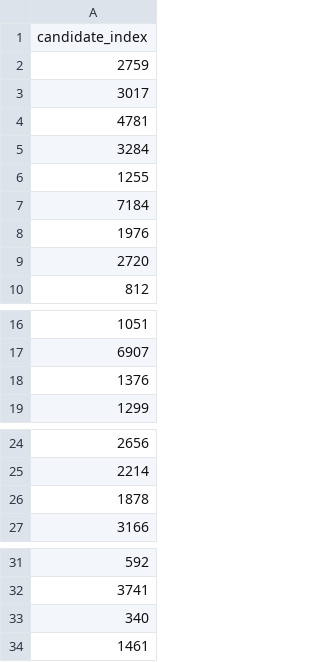
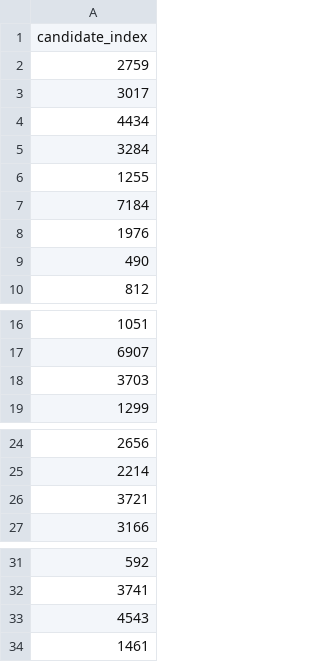
Before and after one commit to Schnappi99/Fire_Station_Optimisation_GA, a CSV file: optimiser/outputs/run_latest/best_solution.csv, drawn as a sheet; only a part is shown, gaps mark what is left out.

```diff
--- a/optimiser/outputs/run_latest/best_solution.csv
+++ b/optimiser/outputs/run_latest/best_solution.csv
@@ -3,3 +3,3 @@ candidate_index
 3017
-4781
+4434
 3284
@@ -8,3 +8,3 @@ candidate_index
 1976
-2720
+490
 812
@@ -17,3 +17,3 @@ candidate_index
 6907
-1376
+3703
 1299
@@ -25,3 +25,3 @@ candidate_index
 2214
-1878
+3721
 3166
@@ -32,3 +32,3 @@ candidate_index
 3741
-340
+4543
 1461
```
Also changed, not shown: optimiser/log/log.csv, optimiser/outputs/run_latest/best_fitness_each_gen.csv, 9 other files.
